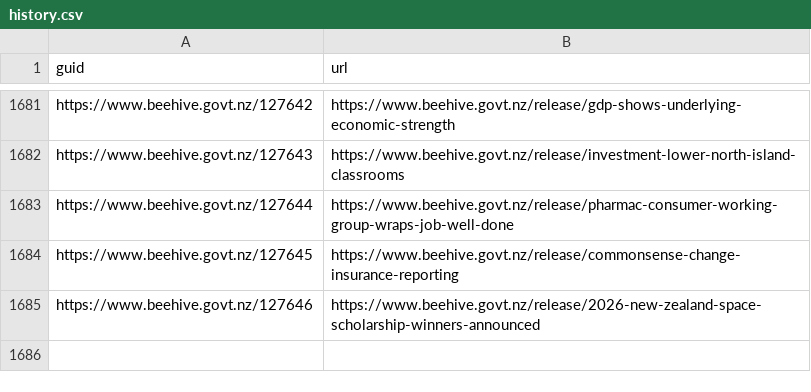
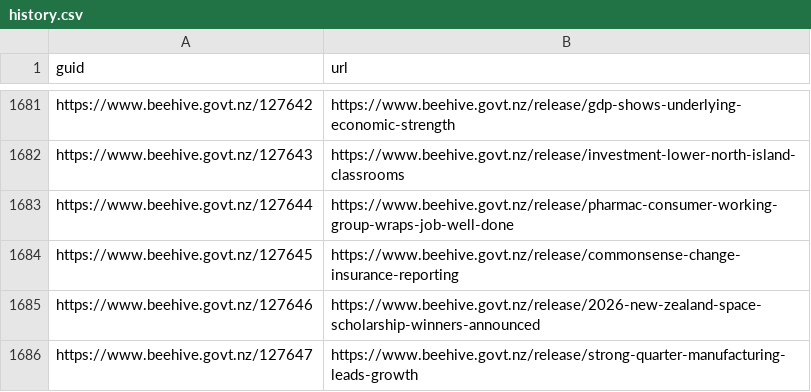
Before and after one commit to marcus-crane/hivesky, a CSV file: beehive/history.csv, drawn as a sheet; only a part is shown, gaps mark what is left out.

Commit message:
New releases have been syndicated

```diff
--- a/beehive/history.csv
+++ b/beehive/history.csv
@@ -1685 +1685,2 @@ https://www.beehive.govt.nz/127645,https://www.beehive.govt.nz/release/commonsen
 https://www.beehive.govt.nz/127646,https://www.beehive.govt.nz/release/2026-new-zealand-space-scholarship-winners-announced
+https://www.beehive.govt.nz/127647,https://www.beehive.govt.nz/release/strong-quarter-manufacturing-leads-growth
```
